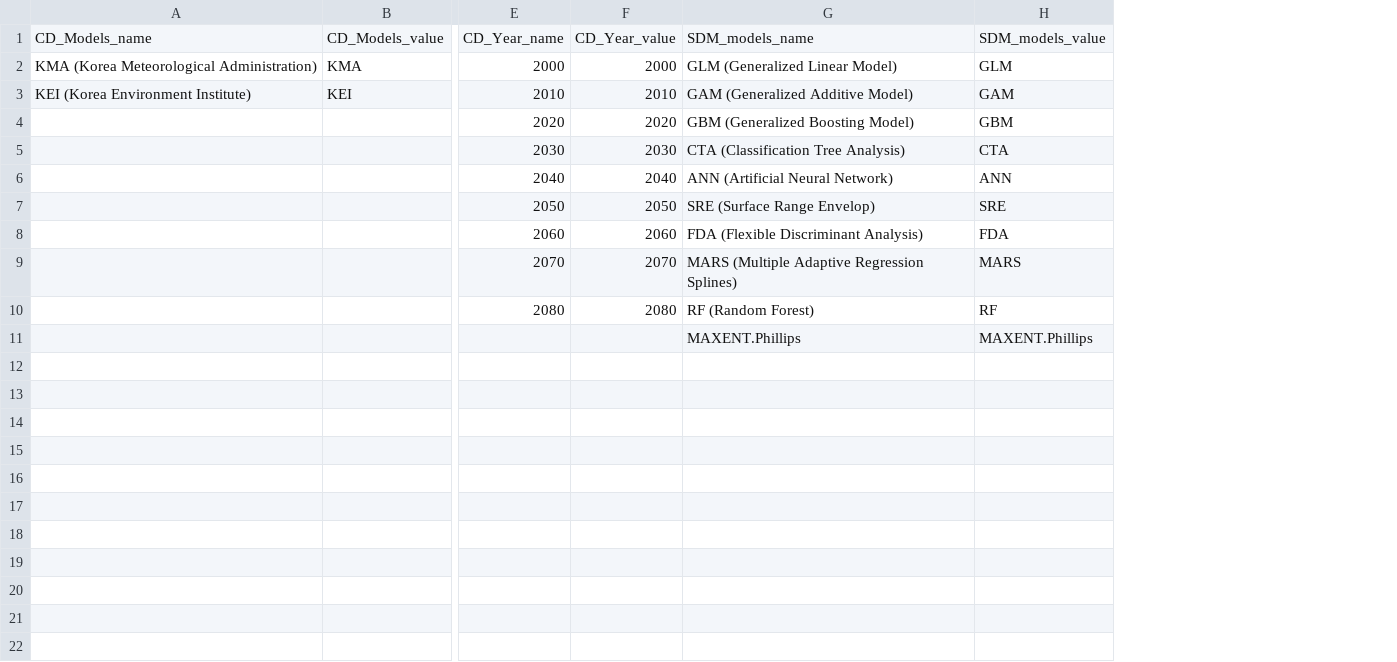
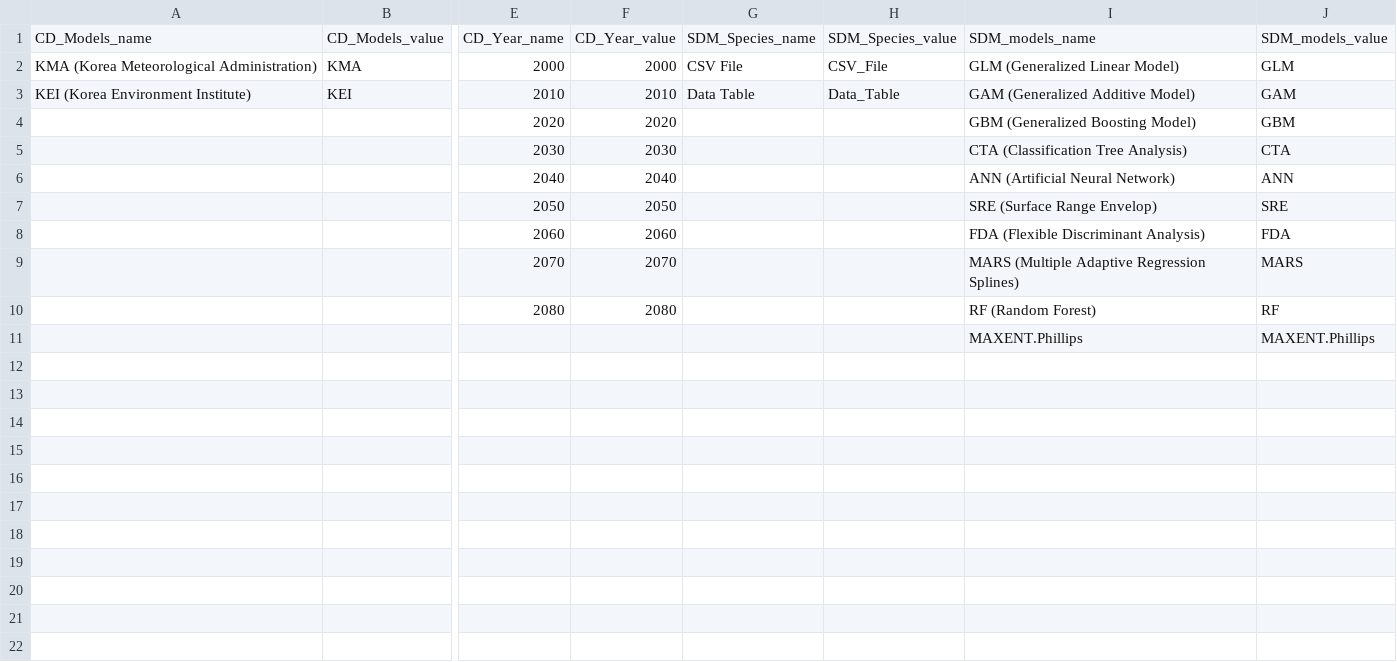
Before and after one commit to jducky/eco2, a CSV file: option_lists_ENG.csv, drawn as a sheet; only a part is shown, gaps mark what is left out; the diff names each change by its address in the sheet, - before the commit and + after, or states it on an @@ line.

```diff
--- a/option_lists_ENG.csv
+++ b/option_lists_ENG.csv
+column G, rows 1-3: SDM_Species_name | CSV File | Data Table
+column H, rows 1-3: SDM_Species_value | CSV_File | Data_Table
```
Also changed, not shown: option_lists_KOR.csv, variable_lists.csv, 10 other files.
